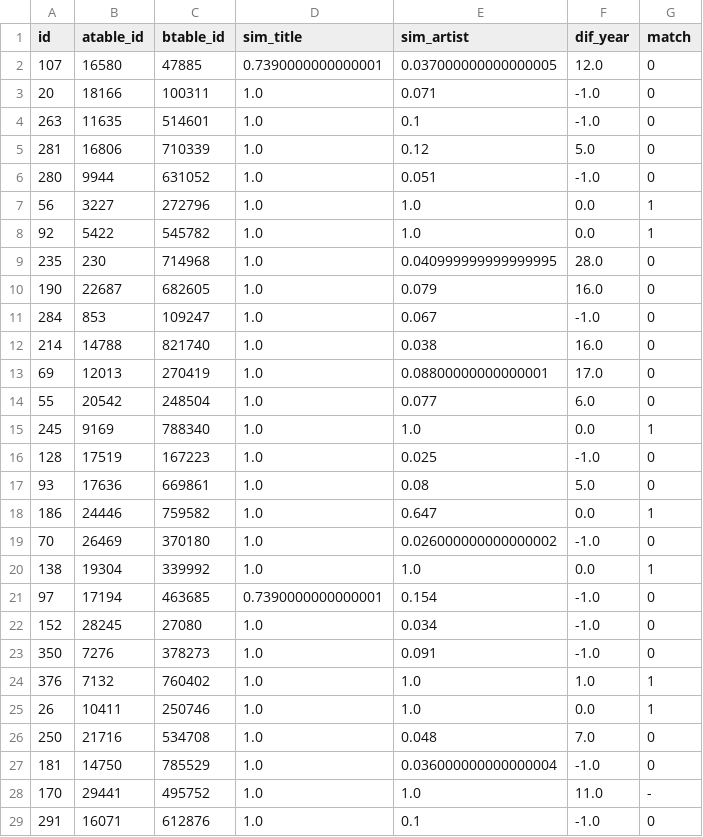
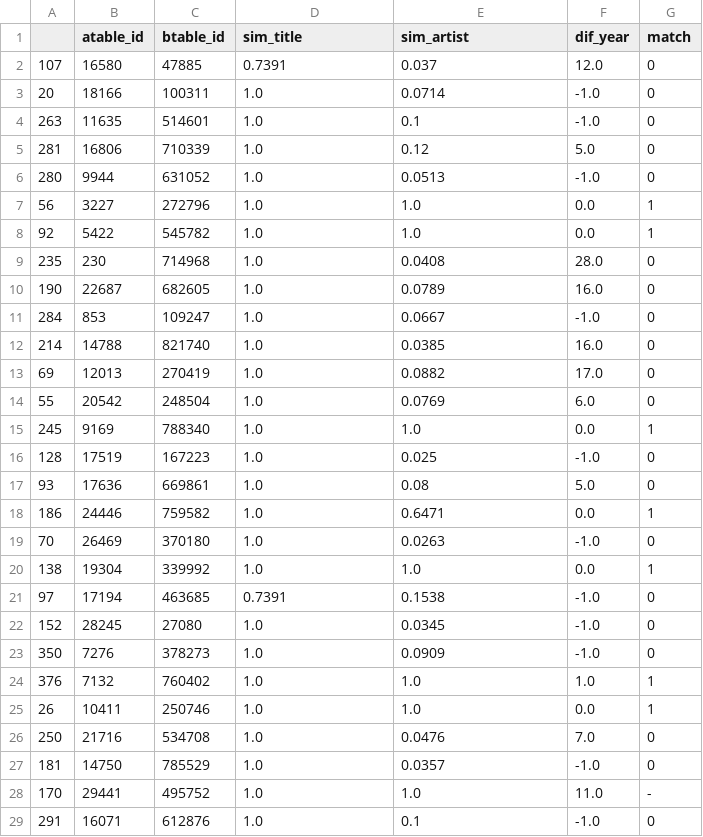
Before and after one commit to ede0m/music_data-638, a CSV file: csv/training/eval_set.csv, drawn as a sheet; only a part is shown; the diff covers the shown part only.

```diff
--- a/csv/training/eval_set.csv
+++ b/csv/training/eval_set.csv
@@ -1,15 +1,15 @@
-id,atable_id,btable_id,sim_title,sim_artist,dif_year,match
-107,16580,47885,0.7390000000000001,0.037000000000000005,12.0,0
-20,18166,100311,1.0,0.071,-1.0,0
+,atable_id,btable_id,sim_title,sim_artist,dif_year,match
+107,16580,47885,0.7391,0.037,12.0,0
+20,18166,100311,1.0,0.0714,-1.0,0
 263,11635,514601,1.0,0.1,-1.0,0
 281,16806,710339,1.0,0.12,5.0,0
-280,9944,631052,1.0,0.051,-1.0,0
+280,9944,631052,1.0,0.0513,-1.0,0
 56,3227,272796,1.0,1.0,0.0,1
 92,5422,545782,1.0,1.0,0.0,1
-235,230,714968,1.0,0.040999999999999995,28.0,0
-190,22687,682605,1.0,0.079,16.0,0
-284,853,109247,1.0,0.067,-1.0,0
-214,14788,821740,1.0,0.038,16.0,0
-69,12013,270419,1.0,0.08800000000000001,17.0,0
-55,20542,248504,1.0,0.077,6.0,0
+235,230,714968,1.0,0.0408,28.0,0
+190,22687,682605,1.0,0.0789,16.0,0
+284,853,109247,1.0,0.0667,-1.0,0
+214,14788,821740,1.0,0.0385,16.0,0
+69,12013,270419,1.0,0.0882,17.0,0
+55,20542,248504,1.0,0.0769,6.0,0
 245,9169,788340,1.0,1.0,0.0,1
@@ -17,12 +17,12 @@ id,atable_id,btable_id,sim_title,sim_artist,dif_year,match
 93,17636,669861,1.0,0.08,5.0,0
-186,24446,759582,1.0,0.647,0.0,1
-70,26469,370180,1.0,0.026000000000000002,-1.0,0
+186,24446,759582,1.0,0.6471,0.0,1
+70,26469,370180,1.0,0.0263,-1.0,0
 138,19304,339992,1.0,1.0,0.0,1
-97,17194,463685,0.7390000000000001,0.154,-1.0,0
-152,28245,27080,1.0,0.034,-1.0,0
-350,7276,378273,1.0,0.091,-1.0,0
+97,17194,463685,0.7391,0.1538,-1.0,0
+152,28245,27080,1.0,0.0345,-1.0,0
+350,7276,378273,1.0,0.0909,-1.0,0
 376,7132,760402,1.0,1.0,1.0,1
 26,10411,250746,1.0,1.0,0.0,1
-250,21716,534708,1.0,0.048,7.0,0
-181,14750,785529,1.0,0.036000000000000004,-1.0,0
+250,21716,534708,1.0,0.0476,7.0,0
+181,14750,785529,1.0,0.0357,-1.0,0
 170,29441,495752,1.0,1.0,11.0,-
```
Also changed, not shown: 59 edited cells elsewhere in this file, csv/feature_vectors.csv, csv/training/dev_set.csv, 4 other files.
